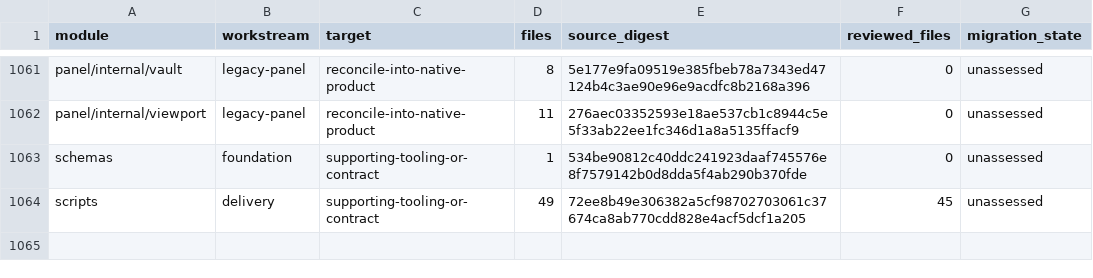
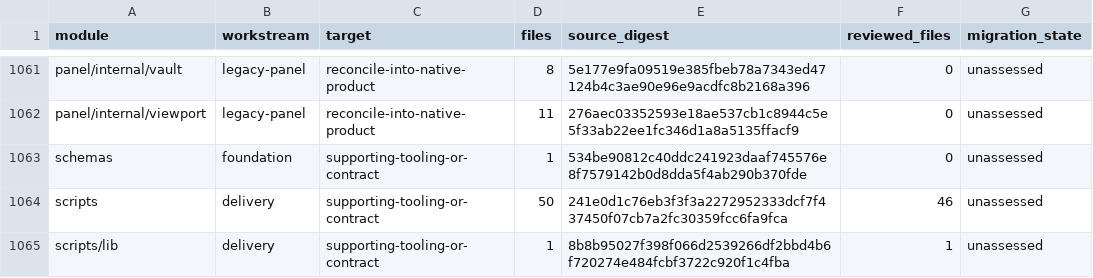
Before and after one commit to shippinAI/vaultix, a TSV file: docs/migration/generated/modules.tsv, drawn as a sheet; only a part is shown, gaps mark what is left out.

```diff
--- a/docs/migration/generated/modules.tsv
+++ b/docs/migration/generated/modules.tsv
@@ -1063,2 +1063,3 @@ panel/internal/viewport	legacy-panel	reconcile-into-native-product	11	276aec0335
 schemas	foundation	supporting-tooling-or-contract	1	534be90812c40ddc241923daaf745576e8f7579142b0d8dda5f4ab290b370fde	0	unassessed
-scripts	delivery	supporting-tooling-or-contract	49	72ee8b49e306382a5cf98702703061c37674ca8ab770cdd828e4acf5dcf1a205	45	unassessed
+scripts	delivery	supporting-tooling-or-contract	50	241e0d1c76eb3f3f3a2272952333dcf7f437450f07cb7a2fc30359fcc6fa9fca	46	unassessed
+scripts/lib	delivery	supporting-tooling-or-contract	1	8b8b95027f398f066d2539266df2bbd4b6f720274e484fcbf3722c920f1c4fba	1	unassessed
```
Also changed, not shown: 13 other files.
